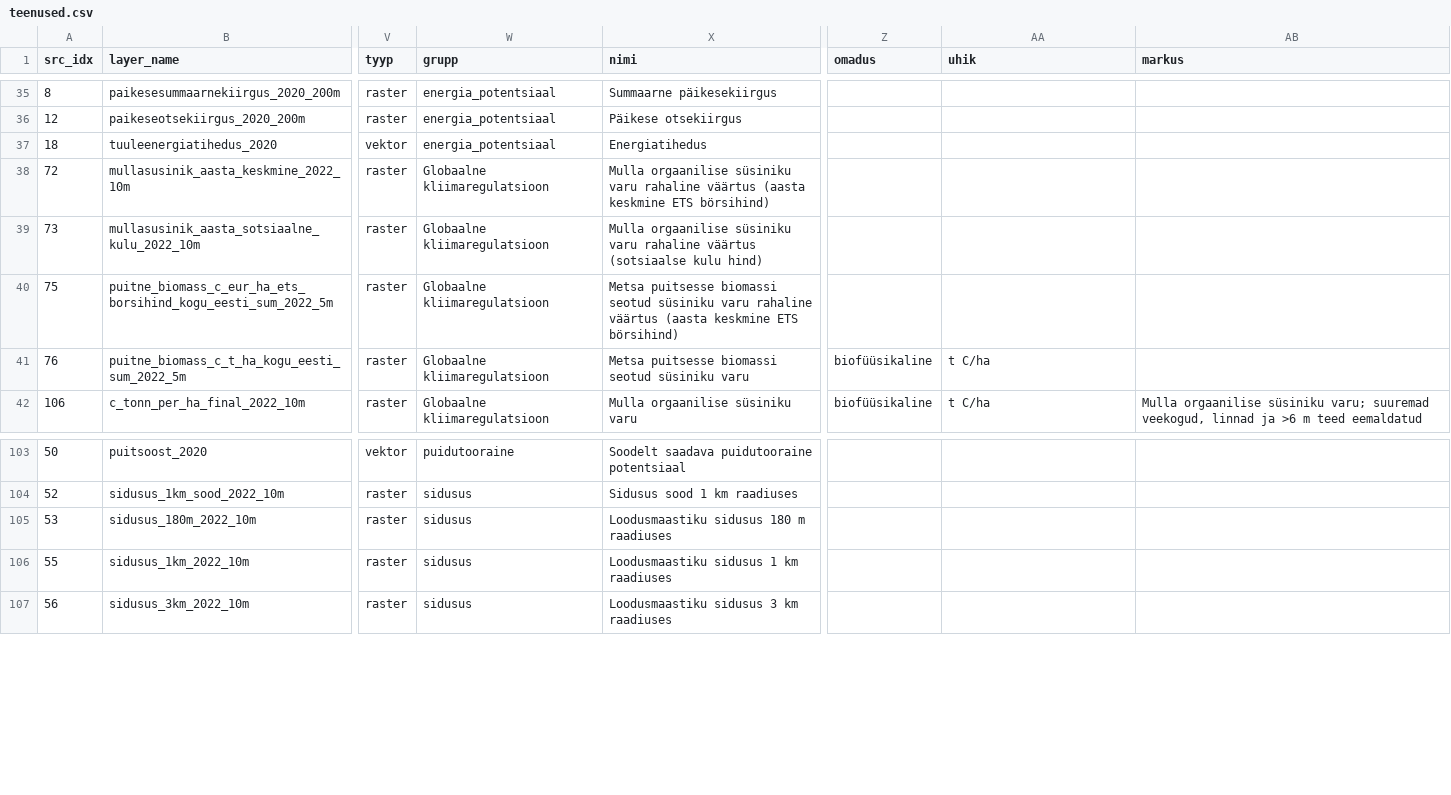
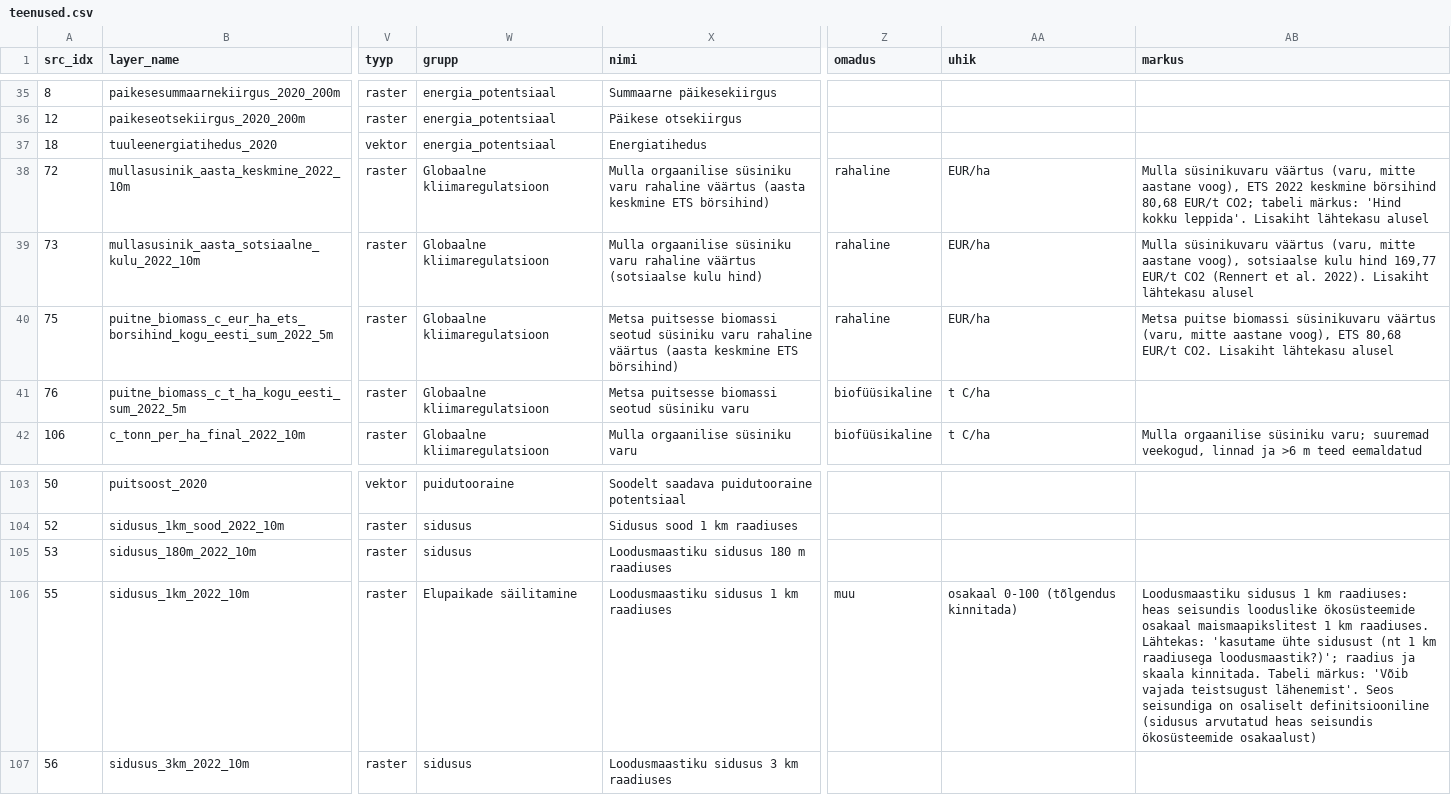
Before and after one commit to TPiparKAUR/Loodusetaastamise-kaasavakasu-hindamise---anal-s, a CSV file: data/teenused.csv, drawn as a sheet; only a part is shown, gaps mark what is left out; the diff names each change by its address in the sheet, - before the commit and + after, or states it on an @@ line.

```diff
--- a/data/teenused.csv
+++ b/data/teenused.csv
-Z38:Z40 (omadus): (empty)
+Z38:Z40 (omadus): rahaline
-AA38:AA40 (uhik): (empty)
+AA38:AA40 (uhik): EUR/ha
-AB38 (markus): (empty)
+AB38 (markus): Mulla süsinikuvaru väärtus (varu, mitte aastane voog), ETS 2022 keskmine börsihind 80,68 EUR/t CO2; tabeli märkus: 'Hind kokku leppida'. Lisakiht lähtekasu alusel
-AB39 (markus): (empty)
+AB39 (markus): Mulla süsinikuvaru väärtus (varu, mitte aastane voog), sotsiaalse kulu hind 169,77 EUR/t CO2 (Rennert et al. 2022). Lisakiht lähtekasu alusel
-AB40 (markus): (empty)
+AB40 (markus): Metsa puitse biomassi süsinikuvaru väärtus (varu, mitte aastane voog), ETS 80,68 EUR/t CO2. Lisakiht lähtekasu alusel
-W106 (grupp): sidusus
+W106 (grupp): Elupaikade säilitamine
-Z106 (omadus): (empty)
+Z106 (omadus): muu
-AA106 (uhik): (empty)
+AA106 (uhik): osakaal 0-100 (tõlgendus kinnitada)
-AB106 (markus): (empty)
+AB106 (markus): Loodusmaastiku sidusus 1 km raadiuses: heas seisundis looduslike ökosüsteemide osakaal maismaapikslitest 1 km raadiuses. Lähtekas: 'kasutame ühte sidusust (nt 1 km raadiusega loodusmaastik?)'; raadius ja skaala kinnitada. Tabeli märkus: 'Võib vajada teistsugust lähenemist'. Seos seisundiga on osaliselt definitsiooniline (sidusus arvutatud heas seisundis ökosüsteemide osakaalust)
```
Also changed, not shown: data/tulemused/teenused_lisa.csv, data/tulemused/tundlikkus.csv, 20 other files.
